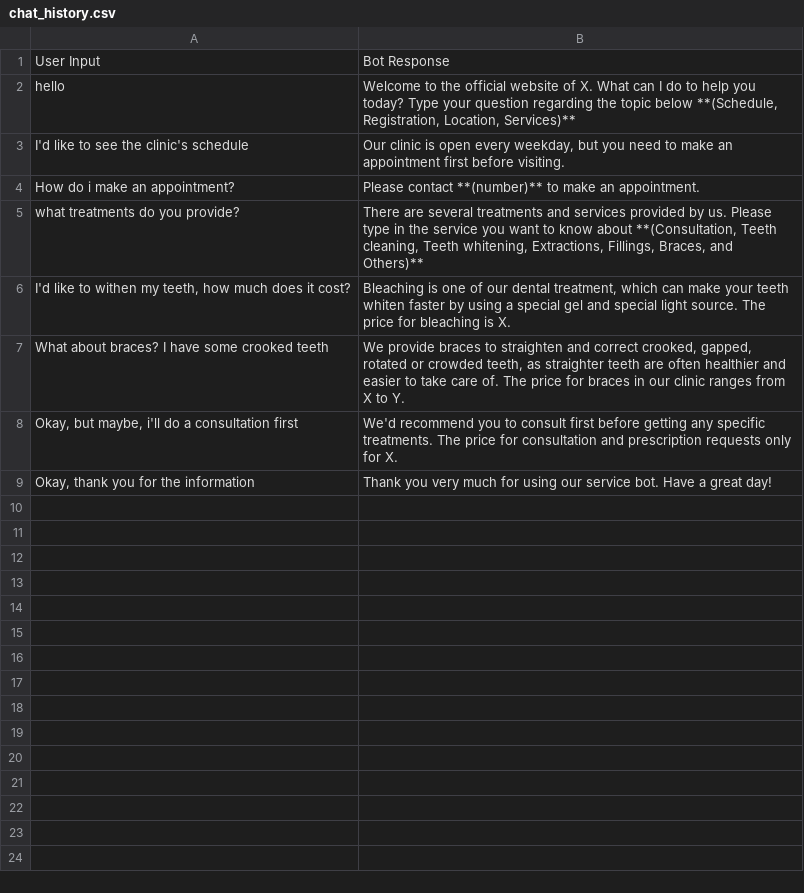
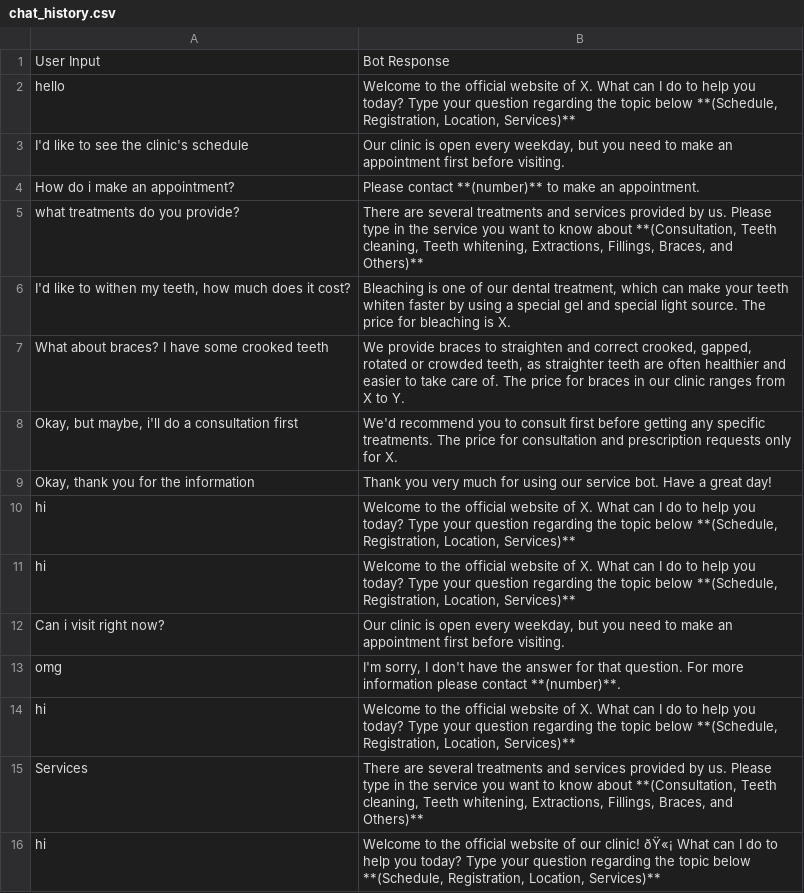
Before and after one commit to ramustikarini/rule-based-servicebot, a CSV file: chat_history.csv, drawn as a sheet.

Commit message:
fix error + add rules + edit about

```diff
--- a/chat_history.csv
+++ b/chat_history.csv
@@ -9 +9,8 @@ What about braces? I have some crooked teeth,"We provide braces to straighten an
 "Okay, thank you for the information",Thank you very much for using our service bot. Have a great day!
+hi,"Welcome to the official website of X. What can I do to help you today? Type your question regarding the topic below **(Schedule, Registration, Location, Services)**"
+hi,"Welcome to the official website of X. What can I do to help you today? Type your question regarding the topic below **(Schedule, Registration, Location, Services)**"
+Can i visit right now?,"Our clinic is open every weekday, but you need to make an appointment first before visiting."
+omg,"I'm sorry, I don't have the answer for that question. For more information please contact **(number)**."
+hi,"Welcome to the official website of X. What can I do to help you today? Type your question regarding the topic below **(Schedule, Registration, Location, Services)**"
+Services,"There are several treatments and services provided by us. Please type in the service you want to know about **(Consultation, Teeth cleaning, Teeth whitening, Extractions, Fillings, Braces, and Others)**"
+hi,"Welcome to the official website of our clinic! ðŸ«¡ What can I do to help you today? Type your question regarding the topic below **(Schedule, Registration, Location, Services)**"
```
Also changed, not shown: 3 other files.
